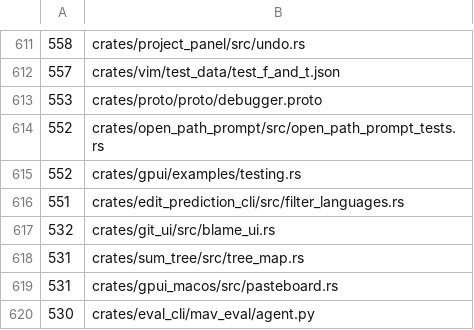
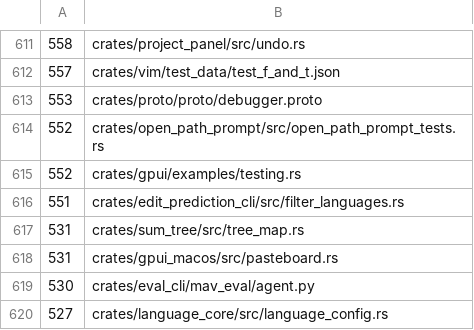
Before and after one commit to dotbrains/mav, a TSV file: script/file-line-baseline.tsv, drawn as a sheet; only a part is shown, gaps mark what is left out; the shorter side is filled out with more unchanged rows.

Commit message:
refactor: split git blame status view

```diff
--- a/script/file-line-baseline.tsv
+++ b/script/file-line-baseline.tsv
@@ -616,3 +616,2 @@
      551	crates/edit_prediction_cli/src/filter_languages.rs
-     532	crates/git_ui/src/blame_ui.rs
      531	crates/sum_tree/src/tree_map.rs
```
Also changed, not shown: 2 other files.
